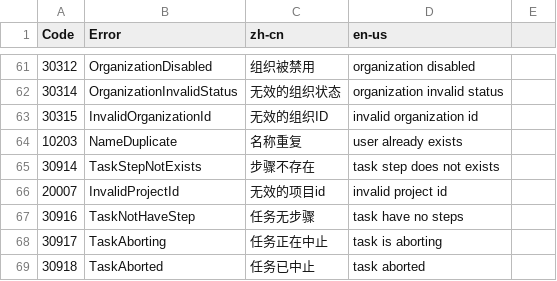
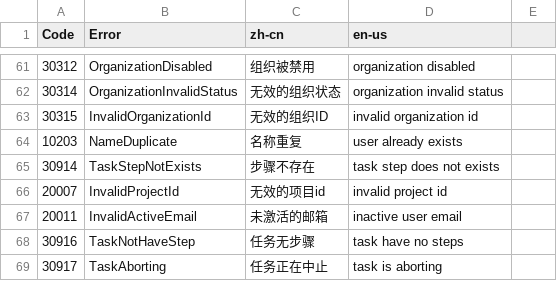
Before and after one commit to idcos/cloudiac, a CSV file: docs/lang.csv, drawn as a sheet; only a part is shown, gaps mark what is left out; the shorter side is filled out with more unchanged rows; the diff names each change by its address in the sheet, - before the commit and + after, or states it on an @@ line.

```diff
--- a/docs/lang.csv
+++ b/docs/lang.csv
+row 67: 20011 | InvalidActiveEmail | 未激活的邮箱 | inactive user email
```
Also changed, not shown: 5 other files.
